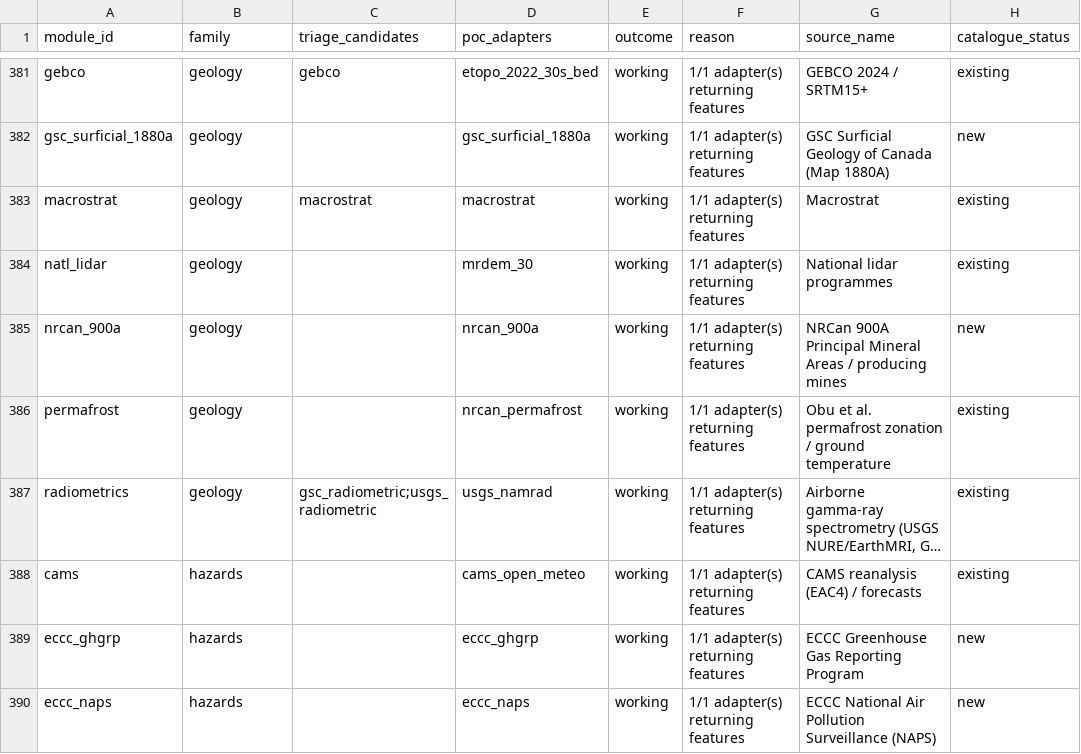
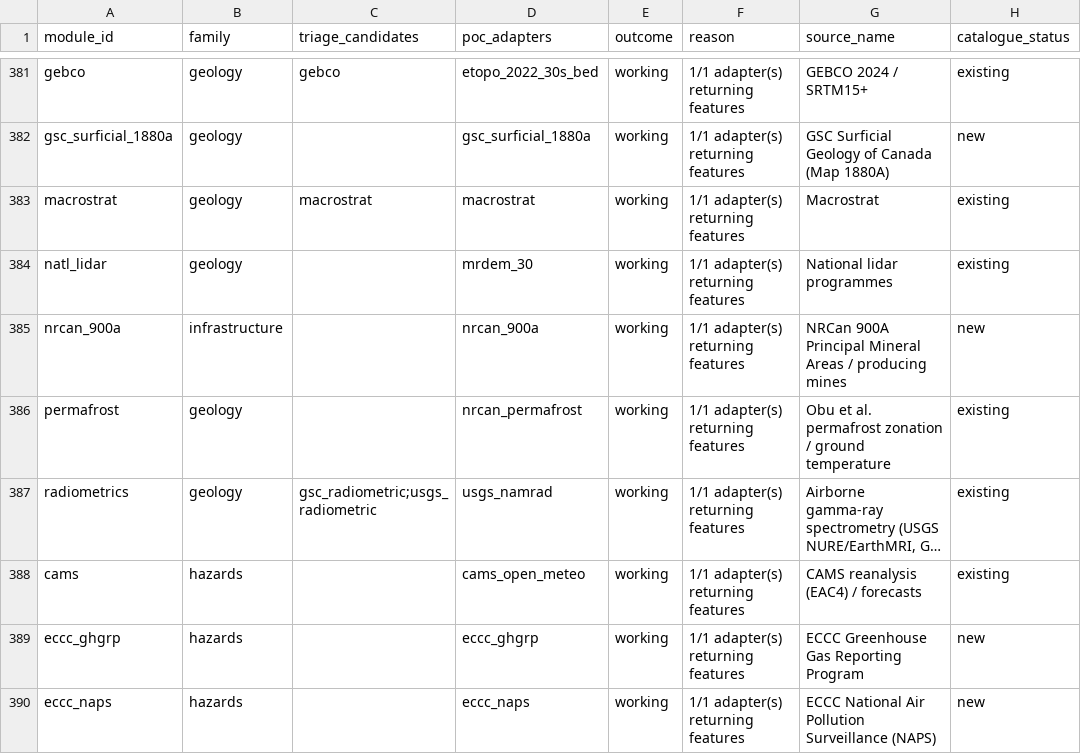
Before and after one commit to phy0x1a79ed/Metasmith, a CSV file: research/geospatial_query/reports/catalogue_reconciliation.csv, drawn as a sheet; only a part is shown, gaps mark what is left out; long unchanged cells end in ….

```diff
--- a/research/geospatial_query/reports/catalogue_reconciliation.csv
+++ b/research/geospatial_query/reports/catalogue_reconciliation.csv
@@ -384,3 +384,3 @@ macrostrat,geology,macrostrat,macrostrat,working,1/1 adapter(s) returning featur
 natl_lidar,geology,,mrdem_30,working,1/1 adapter(s) returning features,National lidar programmes,existing
-nrcan_900a,geology,,nrcan_900a,working,1/1 adapter(s) returning features,NRCan 900A Principal Mineral Areas / producing mines,new
+nrcan_900a,infrastructure,,nrcan_900a,working,1/1 adapter(s) returning features,NRCan 900A Principal Mineral Areas / producing mines,new
 permafrost,geology,,nrcan_permafrost,working,1/1 adapter(s) returning features,Obu et al. permafrost zonation / ground temperature,existing
```
Also changed, not shown: research/geospatial_query/reports/layer_inventory.csv, research/geospatial_query/reports/source_registry.csv, 4 other files.
